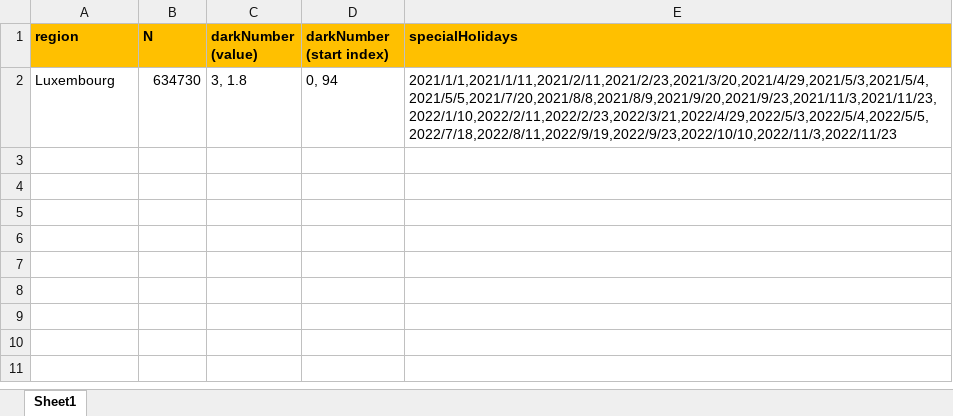
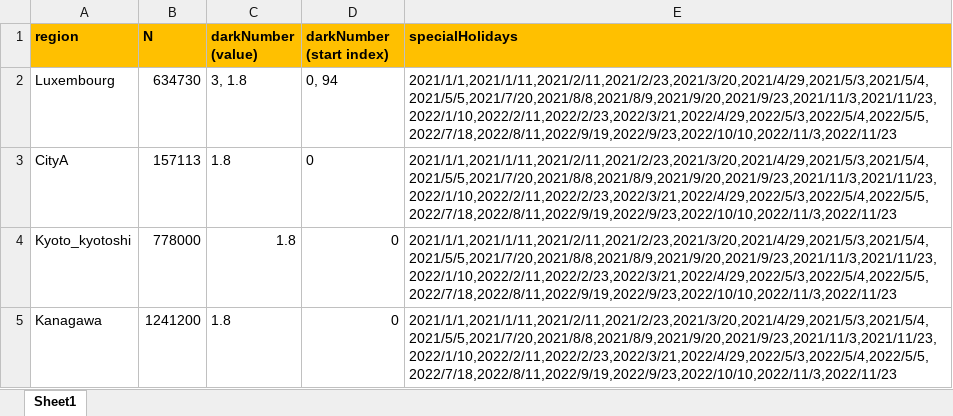
Before and after one commit to AdvanSentinel/AS-SEIRS, an Excel workbook: settings/settings.xlsx, sheet Sheet1, drawn as a sheet; values as stored, in another font and other column widths than the file's, no borders; the diff names each change by its address in the sheet, - before the commit and + after, or states it on an @@ line.

Commit message:
Added parameters and changed settings to include info of analyzed data

```diff
--- a/settings/settings.xlsx (sheet Sheet1)
+++ b/settings/settings.xlsx (sheet Sheet1)
+row 3: CityA | 157113 | 1.8 | 0 | 2021/1/1,2021/1/11,2021/2/11,2021/2/23,2021/3/20,2021/4/29,2021/5/3,2021/5/4,2021/5/5,2021/7/20,2021/8/8,2021/8/9,2021/9/20,2021/9/23,2021/11/3,2021/11/23,2022/1/10,2022/2/11,2022/2/23,2022/3/21,2022/4/29,2022/5/3,2022/5/4,2022/5/5,2022/7/18,2022/8/11,2022/9/19,2022/9/23,2022/10/10,2022/11/3,2022/11/23
+row 4: Kyoto_kyotoshi | 778000 | 1.8 | 0 | 2021/1/1,2021/1/11,2021/2/11,2021/2/23,2021/3/20,2021/4/29,2021/5/3,2021/5/4,2021/5/5,2021/7/20,2021/8/8,2021/8/9,2021/9/20,2021/9/23,2021/11/3,2021/11/23,2022/1/10,2022/2/11,2022/2/23,2022/3/21,2022/4/29,2022/5/3,2022/5/4,2022/5/5,2022/7/18,2022/8/11,2022/9/19,2022/9/23,2022/10/10,2022/11/3,2022/11/23
+row 5: Kanagawa | 1241200 | 1.8 | 0 | 2021/1/1,2021/1/11,2021/2/11,2021/2/23,2021/3/20,2021/4/29,2021/5/3,2021/5/4,2021/5/5,2021/7/20,2021/8/8,2021/8/9,2021/9/20,2021/9/23,2021/11/3,2021/11/23,2022/1/10,2022/2/11,2022/2/23,2022/3/21,2022/4/29,2022/5/3,2022/5/4,2022/5/5,2022/7/18,2022/8/11,2022/9/19,2022/9/23,2022/10/10,2022/11/3,2022/11/23
```
Also changed, not shown: 5 other files.
